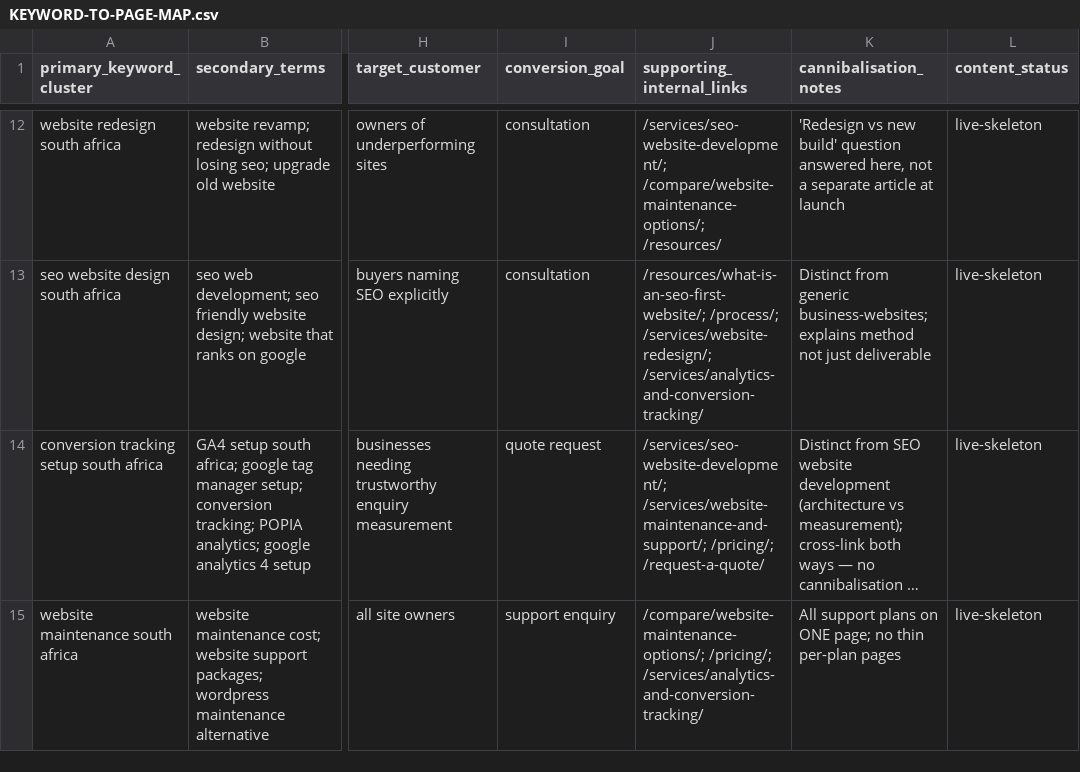
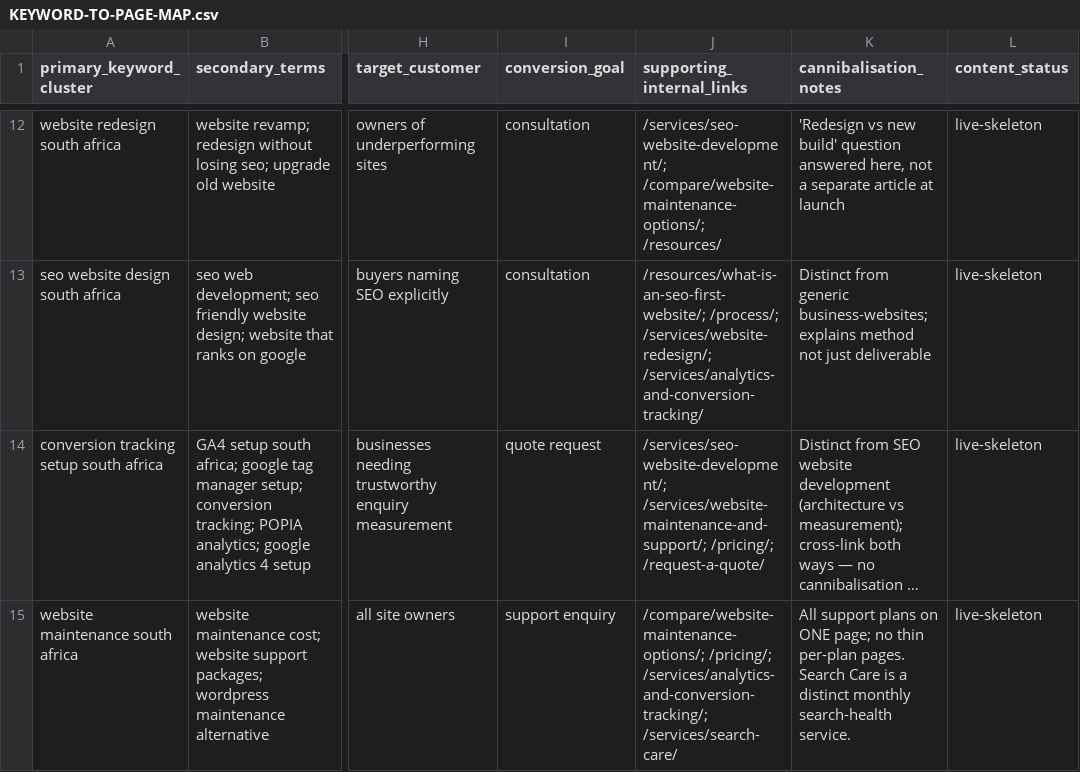
Before and after one commit to tiaandelange/seo-web-agency-platform, a CSV file: docs/seo/KEYWORD-TO-PAGE-MAP.csv, drawn as a sheet; only a part is shown, gaps mark what is left out; long unchanged cells end in …; the diff covers the shown part only; the diff names each change by its address in the sheet, - before the commit and + after, or states it on an @@ line.

```diff
--- a/docs/seo/KEYWORD-TO-PAGE-MAP.csv
+++ b/docs/seo/KEYWORD-TO-PAGE-MAP.csv
-J15 (supporting_internal_links): /compare/website-maintenance-options/; /pricing/; /services/analytics-and-conversion-tracking/
+J15 (supporting_internal_links): /compare/website-maintenance-options/; /pricing/; /services/analytics-and-conversion-tracking/; /services/search-care/
-K15 (cannibalisation_notes): …thin per-plan pages
+K15 (cannibalisation_notes): …thin per-plan pages. Search Care is a distinct monthly search-health service.
```
Also changed, not shown: 2 added rows and 5 edited cells elsewhere in this file, docs/architecture/URL-REGISTER.csv, 23 other files.
